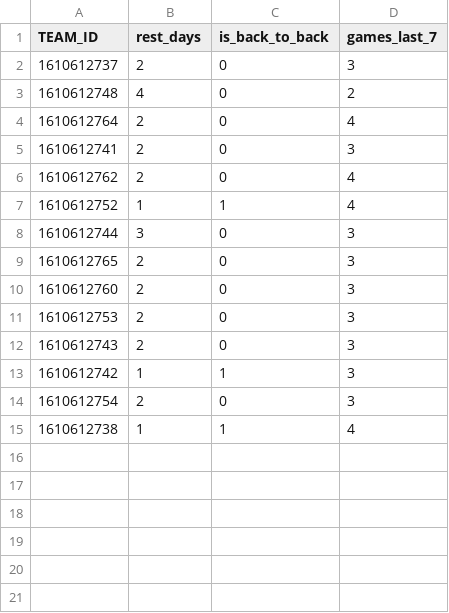
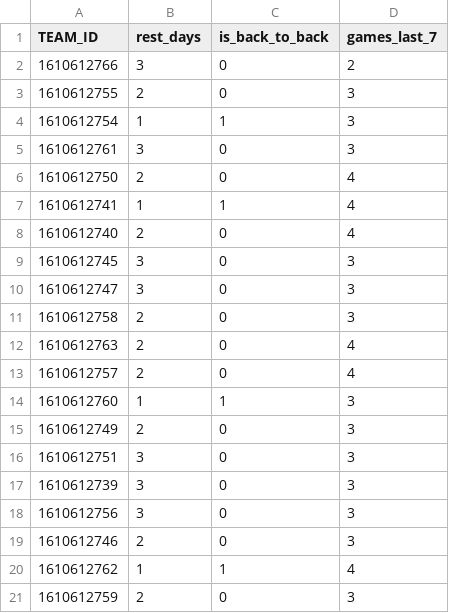
Before and after one commit to Krishna1644/nba-predictor, a CSV file: data/live/schedule_context.csv, drawn as a sheet.

```diff
--- a/data/live/schedule_context.csv
+++ b/data/live/schedule_context.csv
@@ -1,15 +1,21 @@
 TEAM_ID,rest_days,is_back_to_back,games_last_7
-1610612737,2,0,3
-1610612748,4,0,2
-1610612764,2,0,4
-1610612741,2,0,3
-1610612762,2,0,4
-1610612752,1,1,4
-1610612744,3,0,3
-1610612765,2,0,3
-1610612760,2,0,3
-1610612753,2,0,3
-1610612743,2,0,3
-1610612742,1,1,3
-1610612754,2,0,3
-1610612738,1,1,4
+1610612766,3,0,2
+1610612755,2,0,3
+1610612754,1,1,3
+1610612761,3,0,3
+1610612750,2,0,4
+1610612741,1,1,4
+1610612740,2,0,4
+1610612745,3,0,3
+1610612747,3,0,3
+1610612758,2,0,3
+1610612763,2,0,4
+1610612757,2,0,4
+1610612760,1,1,3
+1610612749,2,0,3
+1610612751,3,0,3
+1610612739,3,0,3
+1610612756,3,0,3
+1610612746,2,0,3
+1610612762,1,1,4
+1610612759,2,0,3
```
Also changed, not shown: data/live/final_predictions.csv, data/live/injuries.csv, 4 other files.
